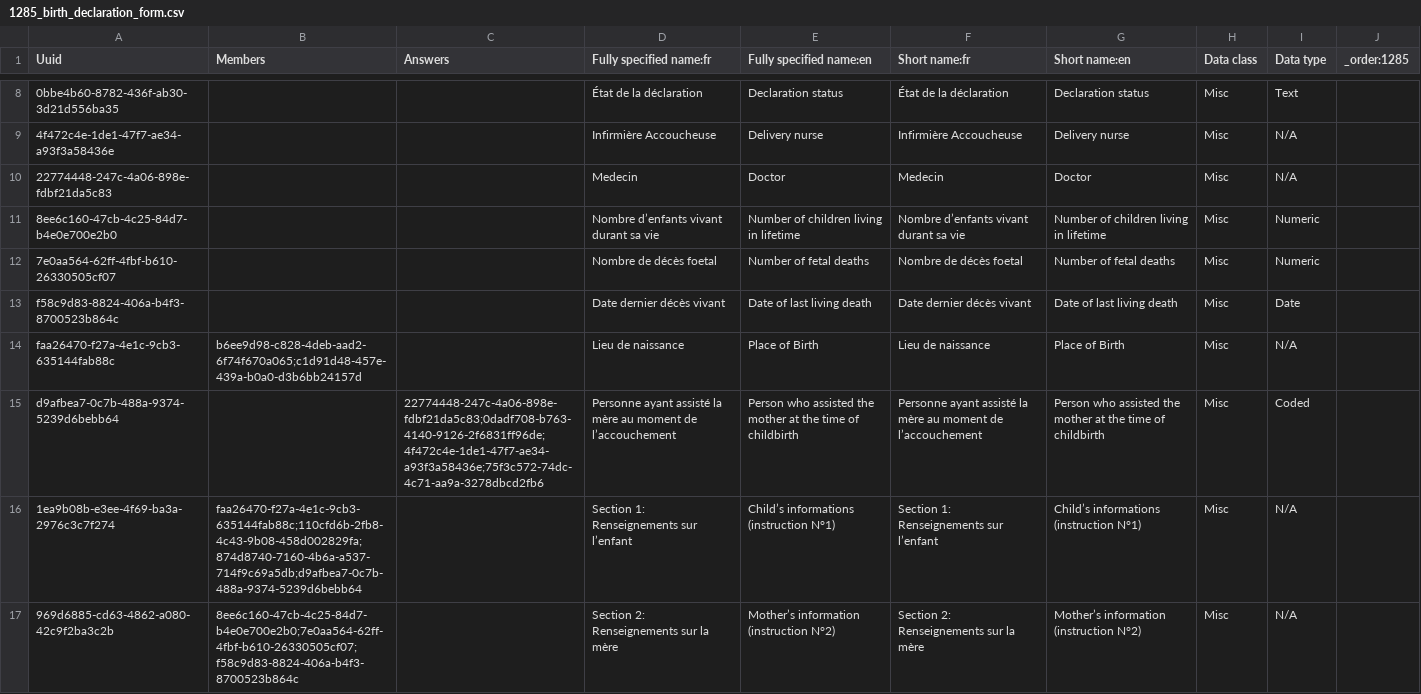
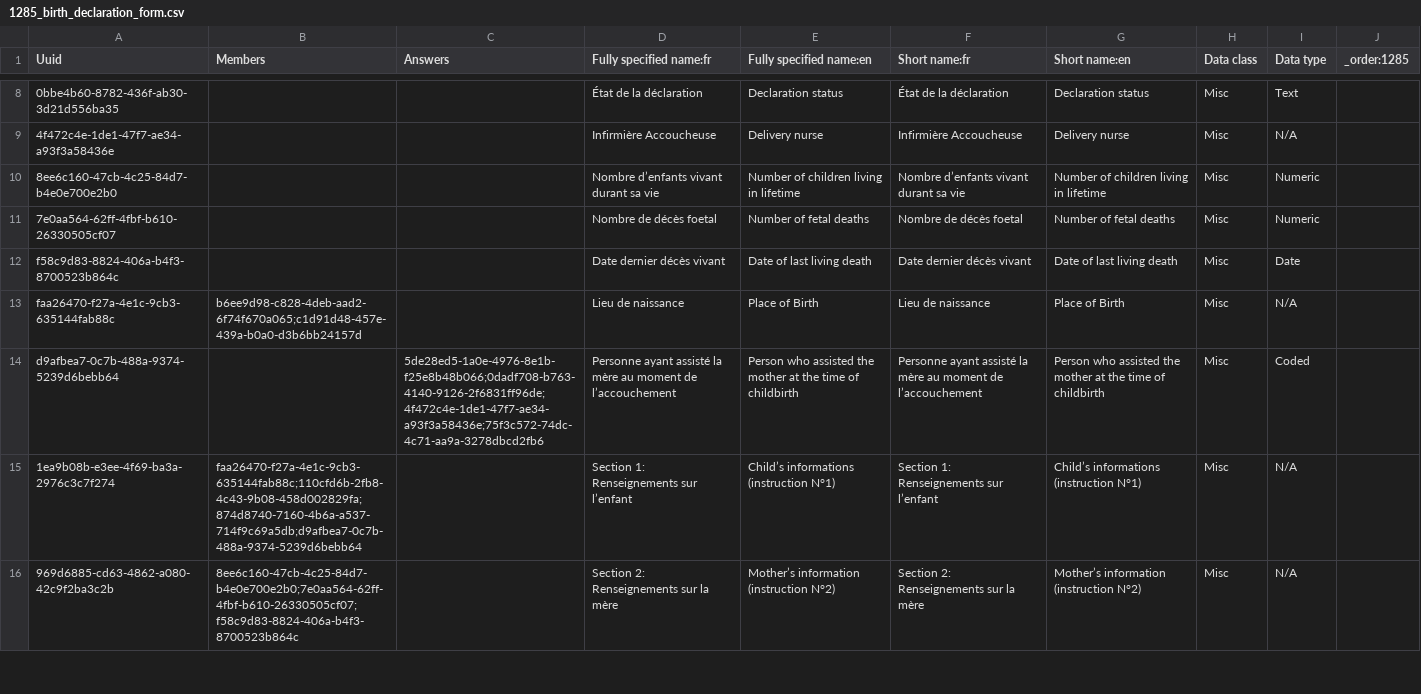
Before and after one commit to jembi/cameroon-bahmni-config, a CSV file: metadata/configuration/concepts/1285_birth_declaration_form.csv, drawn as a sheet; only a part is shown, gaps mark what is left out; removed rows and columns are numbered as before the commit, all else as after; the diff names each change by its address in the sheet, - before the commit and + after, or states it on an @@ line.

Commit message:
...

```diff
--- a/metadata/configuration/concepts/1285_birth_declaration_form.csv
+++ b/metadata/configuration/concepts/1285_birth_declaration_form.csv
-row 10: 22774448-247c-4a06-898e-fdbf21da5c83 |  |  | Medecin | Doctor | Medecin | Doctor | Misc | N/A
-C14 (Answers): 22774448-247c-4a06-898e-fdbf21da5c83;0dadf708-b763-4140-9126-2f6831ff96de;4f472c4e-1de1-47f7-ae34-a93f3a58436e;75f3c572-74dc-4c71-aa9a-3278dbcd2fb6
+C14 (Answers): 5de28ed5-1a0e-4976-8e1b-f25e8b48b066;0dadf708-b763-4140-9126-2f6831ff96de;4f472c4e-1de1-47f7-ae34-a93f3a58436e;75f3c572-74dc-4c71-aa9a-3278dbcd2fb6
```
